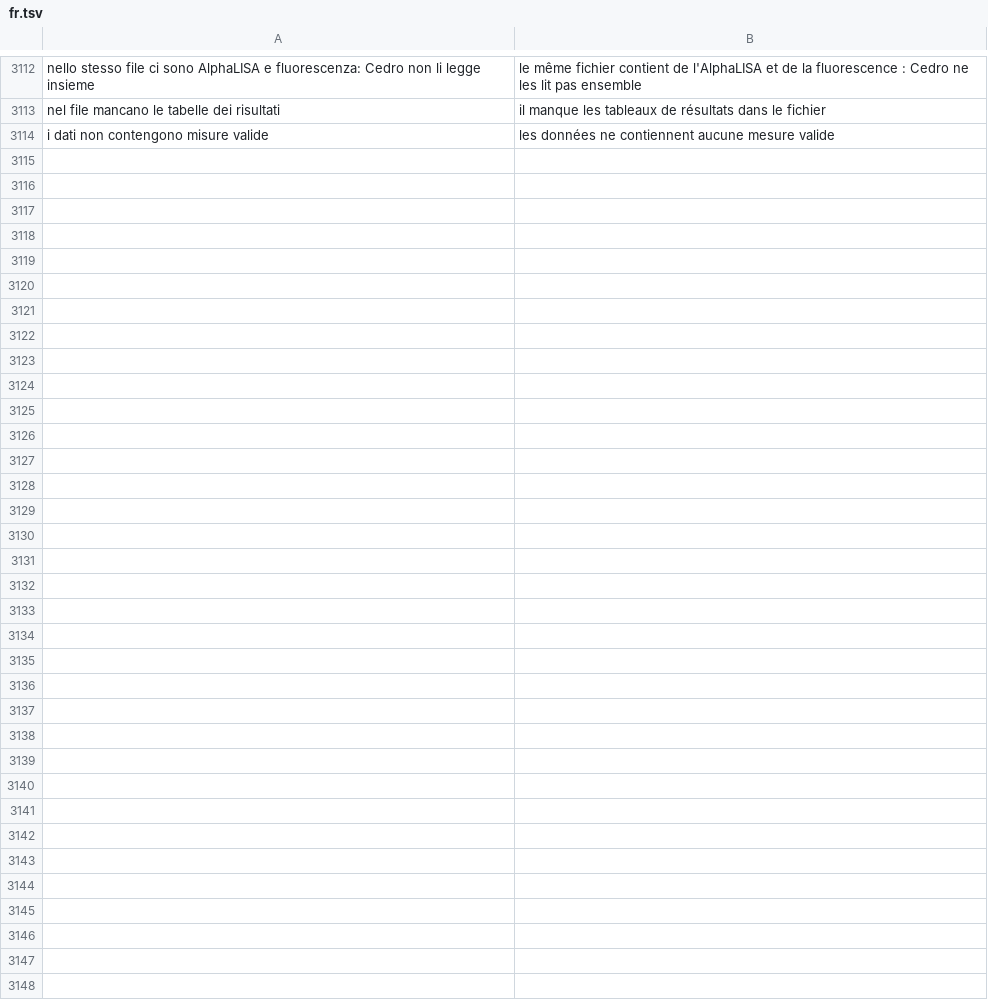
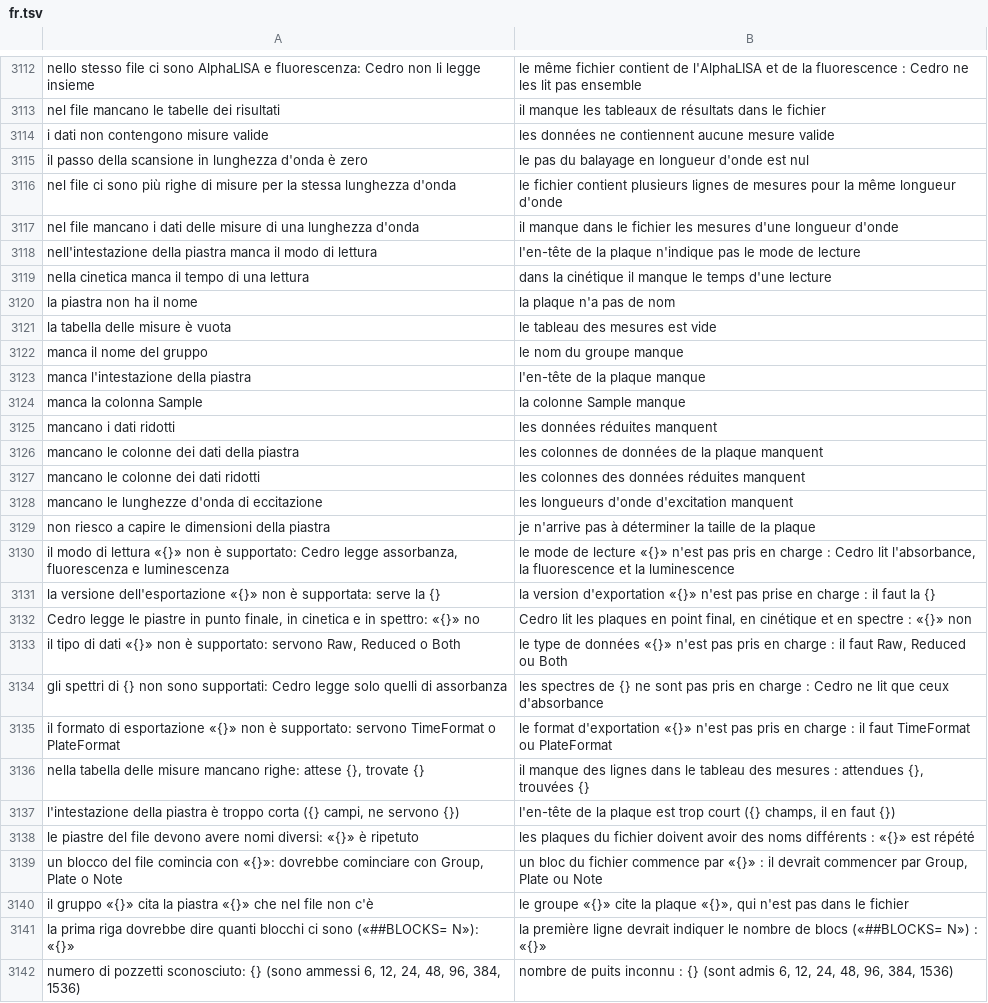
Before and after one commit to realfulvio/cedro, a TSV file: i18n/fr.tsv, drawn as a sheet; only a part is shown, gaps mark what is left out; the diff names each change by its address in the sheet, - before the commit and + after, or states it on an @@ line.

```diff
--- a/i18n/fr.tsv
+++ b/i18n/fr.tsv
+row 3115: il passo della scansione in lunghezza d'onda è zero | le pas du balayage en longueur d'onde est nul
+row 3116: nel file ci sono più righe di misure per la stessa lunghezza d'onda | le fichier contient plusieurs lignes de mesures pour la même longueur d'onde
+row 3117: nel file mancano i dati delle misure di una lunghezza d'onda | il manque dans le fichier les mesures d'une longueur d'onde
+row 3118: nell'intestazione della piastra manca il modo di lettura | l'en-tête de la plaque n'indique pas le mode de lecture
+row 3119: nella cinetica manca il tempo di una lettura | dans la cinétique il manque le temps d'une lecture
+row 3120: la piastra non ha il nome | la plaque n'a pas de nom
+row 3121: la tabella delle misure è vuota | le tableau des mesures est vide
+row 3122: manca il nome del gruppo | le nom du groupe manque
+row 3123: manca l'intestazione della piastra | l'en-tête de la plaque manque
+row 3124: manca la colonna Sample | la colonne Sample manque
+row 3125: mancano i dati ridotti | les données réduites manquent
+row 3126: mancano le colonne dei dati della piastra | les colonnes de données de la plaque manquent
+row 3127: mancano le colonne dei dati ridotti | les colonnes des données réduites manquent
+row 3128: mancano le lunghezze d'onda di eccitazione | les longueurs d'onde d'excitation manquent
+row 3129: non riesco a capire le dimensioni della piastra | je n'arrive pas à déterminer la taille de la plaque
+row 3130: il modo di lettura «{}» non è supportato: Cedro legge assorbanza, fluorescenza e luminescenza | le mode de lecture «{}» n'est pas pris en charge : Cedro lit l'absorbance, la fluorescence et la luminescence
+row 3131: la versione dell'esportazione «{}» non è supportata: serve la {} | la version d'exportation «{}» n'est pas prise en charge : il faut la {}
+row 3132: Cedro legge le piastre in punto finale, in cinetica e in spettro: «{}» no | Cedro lit les plaques en point final, en cinétique et en spectre : «{}» non
+row 3133: il tipo di dati «{}» non è supportato: servono Raw, Reduced o Both | le type de données «{}» n'est pas pris en charge : il faut Raw, Reduced ou Both
+row 3134: gli spettri di {} non sono supportati: Cedro legge solo quelli di assorbanza | les spectres de {} ne sont pas pris en charge : Cedro ne lit que ceux d'absorbance
+row 3135: il formato di esportazione «{}» non è supportato: servono TimeFormat o PlateFormat | le format d'exportation «{}» n'est pas pris en charge : il faut TimeFormat ou PlateFormat
+row 3136: nella tabella delle misure mancano righe: attese {}, trovate {} | il manque des lignes dans le tableau des mesures : attendues {}, trouvées {}
+row 3137: l'intestazione della piastra è troppo corta ({} campi, ne servono {}) | l'en-tête de la plaque est trop court ({} champs, il en faut {})
+row 3138: le piastre del file devono avere nomi diversi: «{}» è ripetuto | les plaques du fichier doivent avoir des noms différents : «{}» est répété
+row 3139: un blocco del file comincia con «{}»: dovrebbe cominciare con Group, Plate o Note | un bloc du fichier commence par «{}» : il devrait commencer par Group, Plate ou Note
+row 3140: il gruppo «{}» cita la piastra «{}» che nel file non c'è | le groupe «{}» cite la plaque «{}», qui n'est pas dans le fichier
+row 3141: la prima riga dovrebbe dire quanti blocchi ci sono («##BLOCKS= N»): «{}» | la première ligne devrait indiquer le nombre de blocs («##BLOCKS= N») : «{}»
+row 3142: numero di pozzetti sconosciuto: {} (sono ammessi 6, 12, 24, 48, 96, 384, 1536) | nombre de puits inconnu : {} (sont admis 6, 12, 24, 48, 96, 384, 1536)
```
Also changed, not shown: i18n/de.tsv, i18n/en.tsv, 46 other files.
